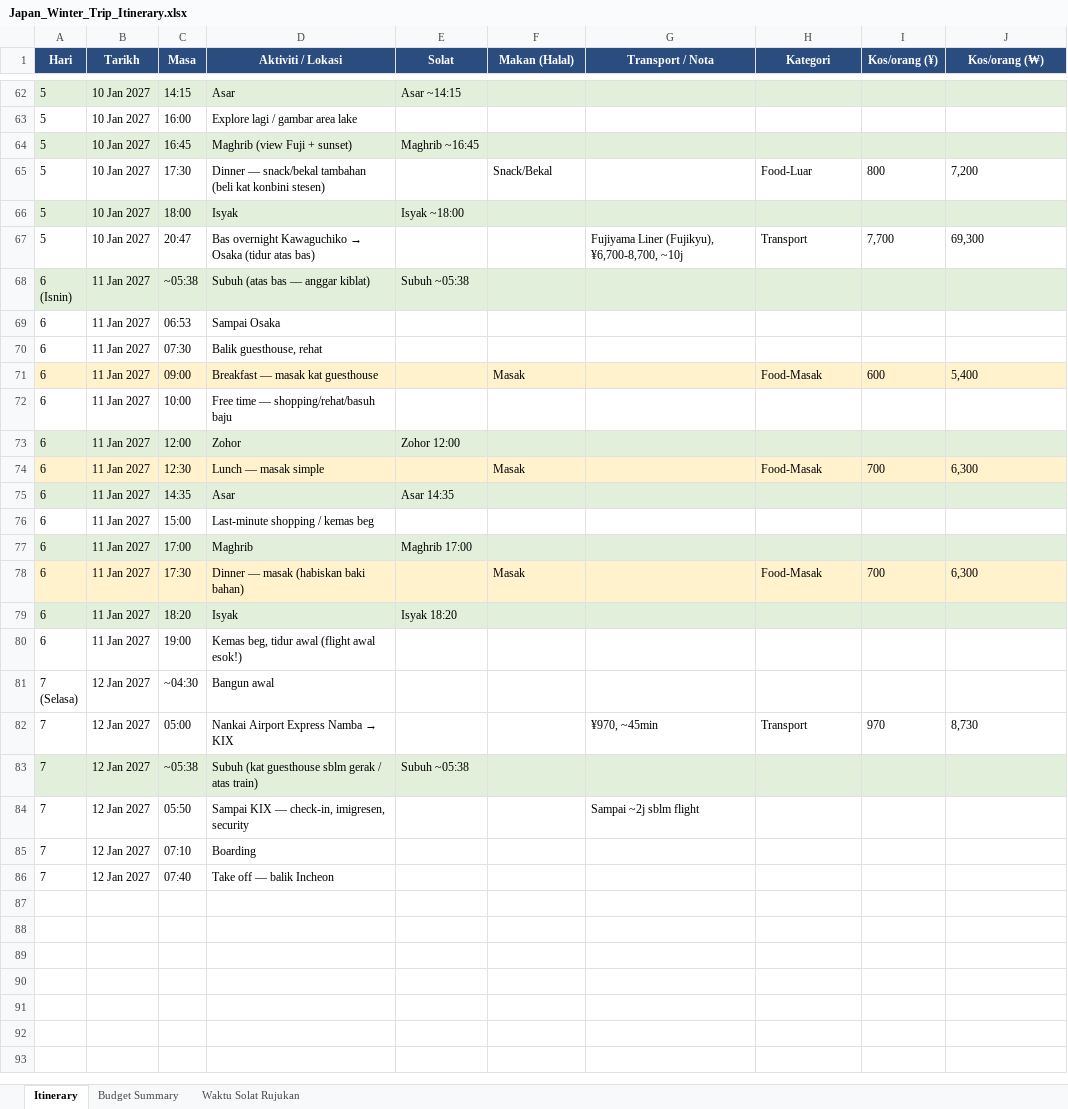
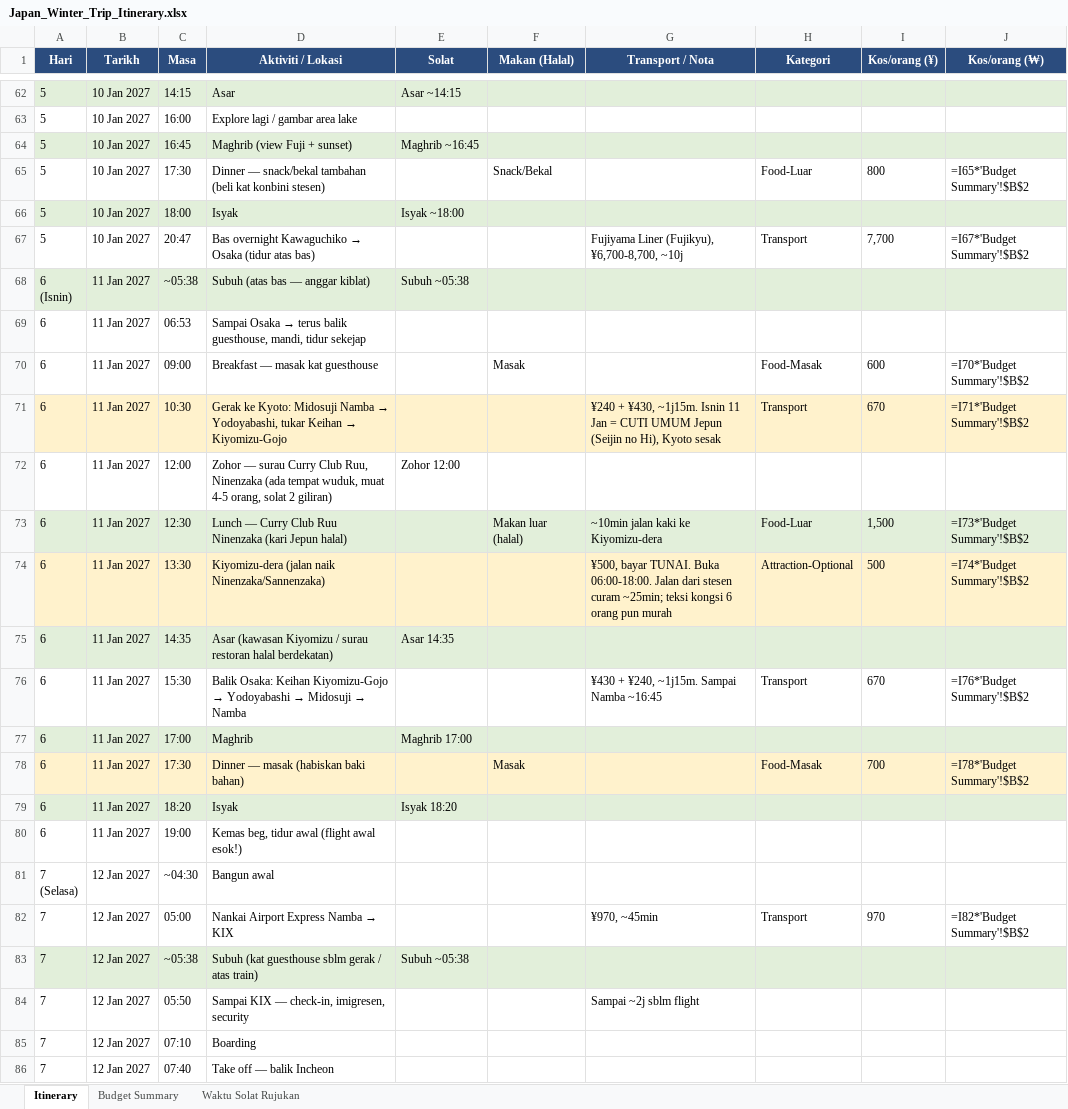
Before and after one commit to Irfnaimann02/japan-winter-trip-2027, an Excel workbook: Japan_Winter_Trip_Itinerary.xlsx, sheet Itinerary, drawn as a sheet; only a part is shown, gaps mark what is left out; values as stored, in another font and other column widths than the file's, no borders; formulas without a stored value are shown as written; removed rows and columns are numbered as before the commit, all else as after; the diff covers the shown part only; the diff names each change by its address in the sheet, - before the commit and + after, or states it on an @@ line.

Commit message:
Add half-day Kyoto trip to Kiyomizu-dera on Day 6

```diff
--- a/Japan_Winter_Trip_Itinerary.xlsx (sheet Itinerary)
+++ b/Japan_Winter_Trip_Itinerary.xlsx (sheet Itinerary)
-J65 (Kos/orang (₩)): 7,200
+J65 (Kos/orang (₩)): =I65*'Budget Summary'!$B$2
-J67 (Kos/orang (₩)): 69,300
+J67 (Kos/orang (₩)): =I67*'Budget Summary'!$B$2
@@ D69 (Aktiviti / Lokasi): Sampai Osaka → Sampai Osaka → terus balik guesthouse, mandi, tidur sekejap @@
-row 70: 6 | 11 Jan 2027 | 07:30 | Balik guesthouse, rehat
-A70:J70 fill: #FFF2CC
+A70:J70 fill: none
-J70 (Kos/orang (₩)): 5,400
+J70 (Kos/orang (₩)): =I70*'Budget Summary'!$B$2
-A71:J71 fill: none
+A71:J71 fill: #FFF2CC
-C71 (Masa): 10:00
+C71 (Masa): 10:30
@@ D71 (Aktiviti / Lokasi): Free time — shopping/rehat/basuh baju → Gerak ke Kyoto: Midosuji Namba → Yodoyabashi, tukar Keihan → Kiyomizu-Gojo @@
-G71 (Transport / Nota): (empty)
+G71 (Transport / Nota): ¥240 + ¥430, ~1j15m. Isnin 11 Jan = CUTI UMUM Jepun (Seijin no Hi), Kyoto sesak
-H71 (Kategori): (empty)
+H71 (Kategori): Transport
-I71 (Kos/orang (¥)): (empty)
+I71 (Kos/orang (¥)): 670
-J71 (Kos/orang (₩)): (empty)
+J71 (Kos/orang (₩)): =I71*'Budget Summary'!$B$2
-A72:J72 fill: #E2EFDA
+A72:J72 fill: none
-D72 (Aktiviti / Lokasi): Zohor
+D72 (Aktiviti / Lokasi): Zohor — surau Curry Club Ruu, Ninenzaka (ada tempat wuduk, muat 4-5 orang, solat 2 giliran)
-A73:J73 fill: #FFF2CC
+A73:J73 fill: #E2EFDA
-D73 (Aktiviti / Lokasi): Lunch — masak simple
+D73 (Aktiviti / Lokasi): Lunch — Curry Club Ruu Ninenzaka (kari Jepun halal)
-F73 (Makan (Halal)): Masak
+F73 (Makan (Halal)): Makan luar (halal)
-G73 (Transport / Nota): (empty)
+G73 (Transport / Nota): ~10min jalan kaki ke Kiyomizu-dera
-H73 (Kategori): Food-Masak
+H73 (Kategori): Food-Luar
-I73 (Kos/orang (¥)): 700
+I73 (Kos/orang (¥)): 1,500
-J73 (Kos/orang (₩)): 6,300
+J73 (Kos/orang (₩)): =I73*'Budget Summary'!$B$2
+row 74: 6 | 11 Jan 2027 | 13:30 | Kiyomizu-dera (jalan naik Ninenzaka/Sannenzaka) |  |  | ¥500, bayar TUNAI. Buka 06:00-18:00. Jalan dari stesen curam ~25min; teksi kongsi 6 orang pun murah | Attraction-Optional | 500 | =I74*'Budget Summary'!$B$2
-D75 (Aktiviti / Lokasi): Asar
+D75 (Aktiviti / Lokasi): Asar (kawasan Kiyomizu / surau restoran halal berdekatan)
-C76 (Masa): 15:00
+C76 (Masa): 15:30
@@ D76 (Aktiviti / Lokasi): Last-minute shopping / kemas beg → Balik Osaka: Keihan Kiyomizu-Gojo → Yodoyabashi → Midosuji → Namba @@
-G76 (Transport / Nota): (empty)
+G76 (Transport / Nota): ¥430 + ¥240, ~1j15m. Sampai Namba ~16:45
-H76 (Kategori): (empty)
+H76 (Kategori): Transport
-I76 (Kos/orang (¥)): (empty)
+I76 (Kos/orang (¥)): 670
-J76 (Kos/orang (₩)): (empty)
+J76 (Kos/orang (₩)): =I76*'Budget Summary'!$B$2
-J78 (Kos/orang (₩)): 6,300
+J78 (Kos/orang (₩)): =I78*'Budget Summary'!$B$2
-J82 (Kos/orang (₩)): 8,730
+J82 (Kos/orang (₩)): =I82*'Budget Summary'!$B$2
```
Also changed, not shown: 22 edited cells elsewhere in this sheet, sheet Budget Summary, 2 other files.
